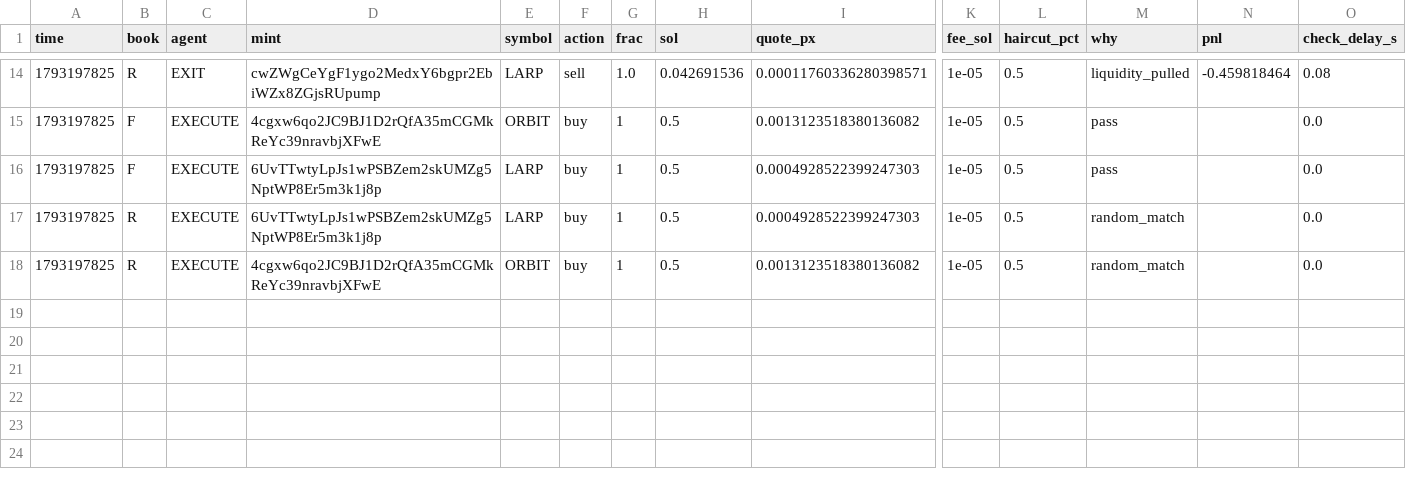
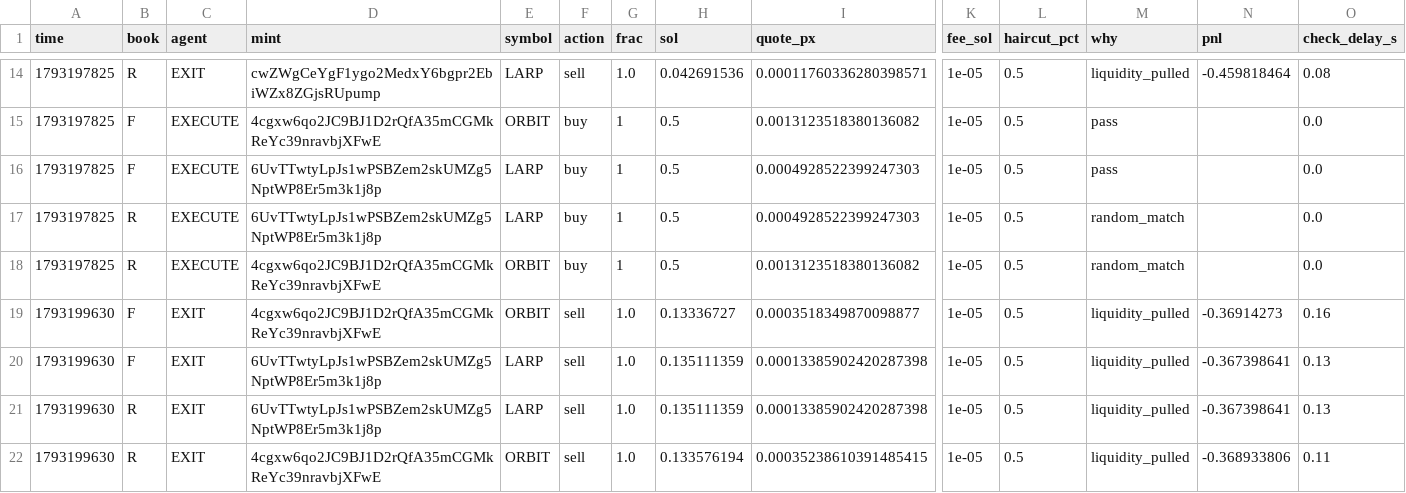
Before and after one commit to Zirqo-Dev/sightline, a CSV file: solana-desk/trades.csv, drawn as a sheet; only a part is shown, gaps mark what is left out; rows hold the shown columns only; the diff names each change by its address in the sheet, - before the commit and + after, or states it on an @@ line.

```diff
--- a/solana-desk/trades.csv
+++ b/solana-desk/trades.csv
+row 19: 1793199630 | F | EXIT | 4cgxw6qo2JC9BJ1D2rQfA35mCGMkReYc39nravbjXFwE | ORBIT | sell | 1.0 | 0.13336727 | 0.0003518349870098877 | 1e-05 | 0.5 | liquidity_pulled | -0.36914273 | 0.16
+row 20: 1793199630 | F | EXIT | 6UvTTwtyLpJs1wPSBZem2skUMZg5NptWP8Er5m3k1j8p | LARP | sell | 1.0 | 0.135111359 | 0.00013385902420287398 | 1e-05 | 0.5 | liquidity_pulled | -0.367398641 | 0.13
+row 21: 1793199630 | R | EXIT | 6UvTTwtyLpJs1wPSBZem2skUMZg5NptWP8Er5m3k1j8p | LARP | sell | 1.0 | 0.135111359 | 0.00013385902420287398 | 1e-05 | 0.5 | liquidity_pulled | -0.367398641 | 0.13
+row 22: 1793199630 | R | EXIT | 4cgxw6qo2JC9BJ1D2rQfA35mCGMkReYc39nravbjXFwE | ORBIT | sell | 1.0 | 0.133576194 | 0.00035238610391485415 | 1e-05 | 0.5 | liquidity_pulled | -0.368933806 | 0.11
```
Also changed, not shown: solana-desk/tasks.csv, 4 other files.
